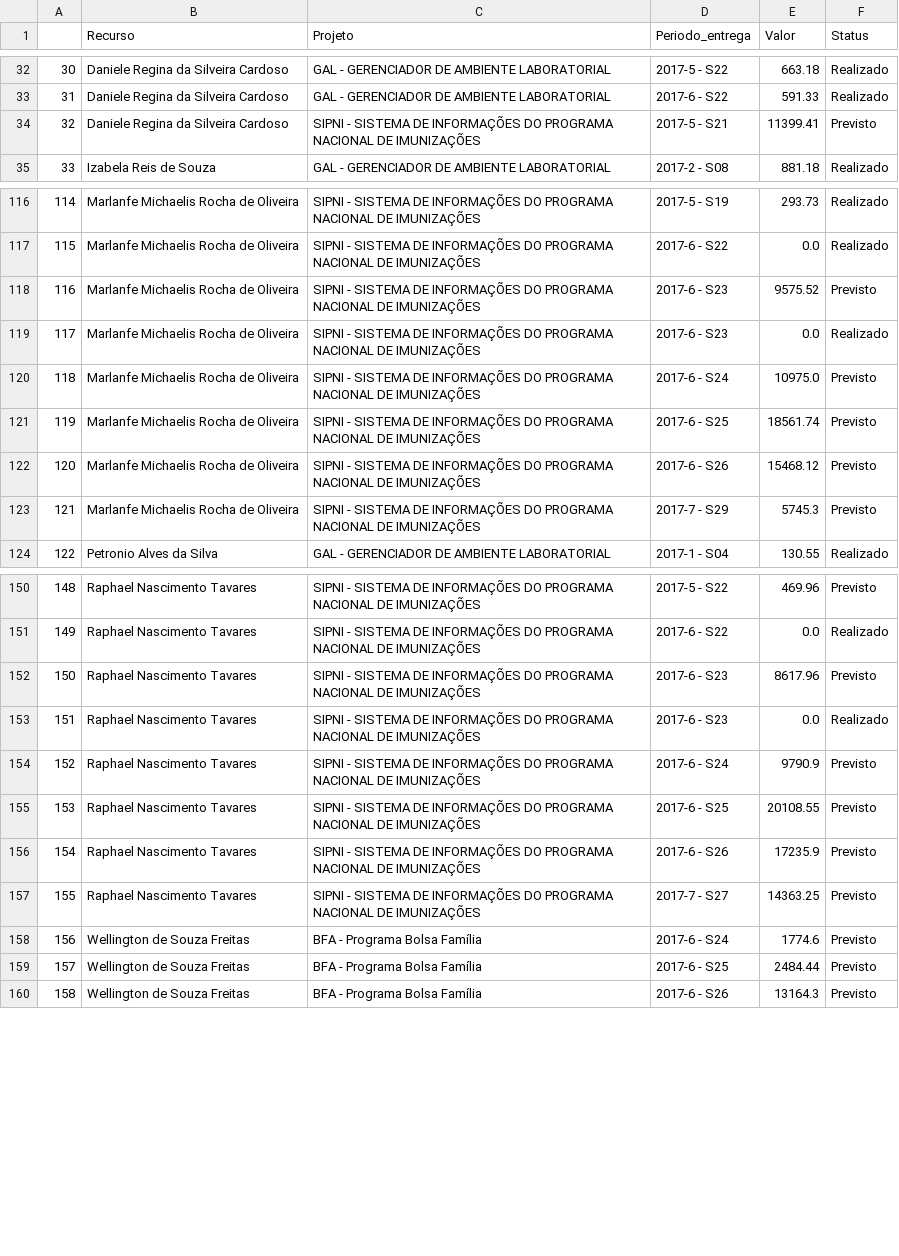
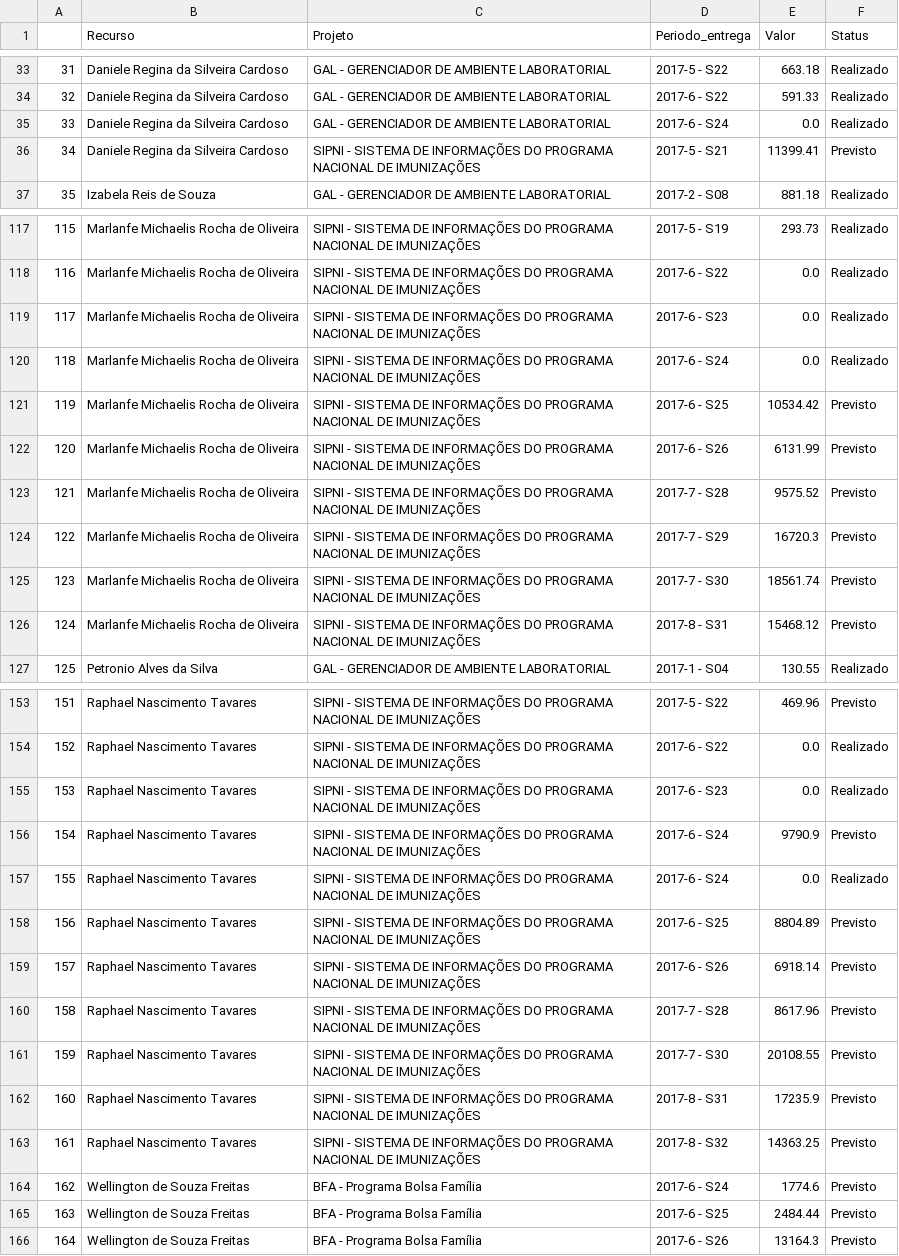
Before and after one commit to marcelofms/PoupaTempoGp, a CSV file: PoupaTempoGp/prod_rec_consolid.csv, drawn as a sheet; only a part is shown, gaps mark what is left out; removed rows and columns are numbered as before the commit, all else as after; the diff covers the shown part only; the diff names each change by its address in the sheet, - before the commit and + after, or states it on an @@ line.

```diff
--- a/PoupaTempoGp/prod_rec_consolid.csv
+++ b/PoupaTempoGp/prod_rec_consolid.csv
@@ column A renumbered from row 11 down @@
+row 35: 33 | Daniele Regina da Silveira Cardoso | GAL - GERENCIADOR DE AMBIENTE LABORATORIAL | 2017-6 - S24 | 0.0 | Realizado
-row 118: 116 | Marlanfe Michaelis Rocha de Oliveira | SIPNI - SISTEMA DE INFORMAÇÕES DO PROGRAMA NACIONAL DE IMUNIZAÇÕES | 2017-6 - S23 | 9575.52 | Previsto
-E120 (Valor): 10975.0
+E120 (Valor): 0.0
-F120 (Status): Previsto
+F120 (Status): Realizado
-E121 (Valor): 18561.74
+E121 (Valor): 10534.42
-E122 (Valor): 15468.12
+E122 (Valor): 6131.99
+row 123: 121 | Marlanfe Michaelis Rocha de Oliveira | SIPNI - SISTEMA DE INFORMAÇÕES DO PROGRAMA NACIONAL DE IMUNIZAÇÕES | 2017-7 - S28 | 9575.52 | Previsto
-E124 (Valor): 5745.3
+E124 (Valor): 16720.3
+row 125: 123 | Marlanfe Michaelis Rocha de Oliveira | SIPNI - SISTEMA DE INFORMAÇÕES DO PROGRAMA NACIONAL DE IMUNIZAÇÕES | 2017-7 - S30 | 18561.74 | Previsto
+row 126: 124 | Marlanfe Michaelis Rocha de Oliveira | SIPNI - SISTEMA DE INFORMAÇÕES DO PROGRAMA NACIONAL DE IMUNIZAÇÕES | 2017-8 - S31 | 15468.12 | Previsto
-row 152: 150 | Raphael Nascimento Tavares | SIPNI - SISTEMA DE INFORMAÇÕES DO PROGRAMA NACIONAL DE IMUNIZAÇÕES | 2017-6 - S23 | 8617.96 | Previsto
+row 157: 155 | Raphael Nascimento Tavares | SIPNI - SISTEMA DE INFORMAÇÕES DO PROGRAMA NACIONAL DE IMUNIZAÇÕES | 2017-6 - S24 | 0.0 | Realizado
+row 158: 156 | Raphael Nascimento Tavares | SIPNI - SISTEMA DE INFORMAÇÕES DO PROGRAMA NACIONAL DE IMUNIZAÇÕES | 2017-6 - S25 | 8804.89 | Previsto
+row 159: 157 | Raphael Nascimento Tavares | SIPNI - SISTEMA DE INFORMAÇÕES DO PROGRAMA NACIONAL DE IMUNIZAÇÕES | 2017-6 - S26 | 6918.14 | Previsto
+row 160: 158 | Raphael Nascimento Tavares | SIPNI - SISTEMA DE INFORMAÇÕES DO PROGRAMA NACIONAL DE IMUNIZAÇÕES | 2017-7 - S28 | 8617.96 | Previsto
-D161 (Periodo_entrega): 2017-6 - S25
+D161 (Periodo_entrega): 2017-7 - S30
-D162 (Periodo_entrega): 2017-6 - S26
+D162 (Periodo_entrega): 2017-8 - S31
-D163 (Periodo_entrega): 2017-7 - S27
+D163 (Periodo_entrega): 2017-8 - S32
```
Also changed, not shown: 3 added rows, 2 removed rows and 24 edited cells elsewhere in this file, PoupaTempoGp/itens_não_faturaveis_detalhe.csv, PoupaTempoGp/prod_rec_real.csv, 11 other files.
